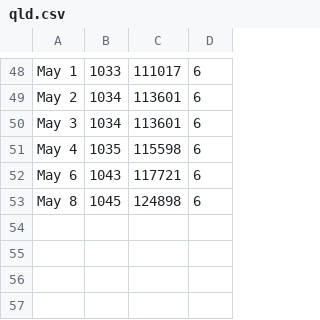
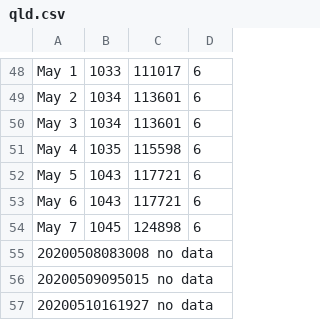
Before and after one commit to trent-waddington/covid19, a CSV file: qld.csv, drawn as a sheet; only a part is shown, gaps mark what is left out.

```diff
--- a/qld.csv
+++ b/qld.csv
@@ -51,3 +51,7 @@
 "May 4", 1035, 115598, 6
+"May 5", 1043, 117721, 6
 "May 6", 1043, 117721, 6
-"May 8", 1045, 124898, 6
+"May 7", 1045, 124898, 6
+20200508083008 no data
+20200509095015 no data
+20200510161927 no data
```
Also changed, not shown: stats.csv.
